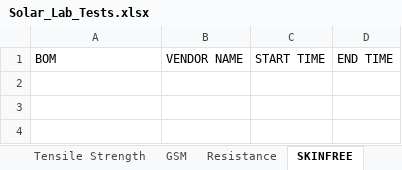
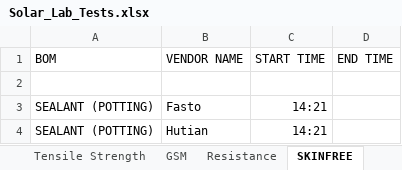
Before and after one commit to naveen221001/rnd-solar-api, an Excel workbook: data/Solar_Lab_Tests.xlsx, sheet SKINFREE, drawn as a sheet; values as stored, in another font and other column widths than the file's, no borders; table styles not drawn; the diff names each change by its address in the sheet, - before the commit and + after, or states it on an @@ line.

```diff
--- a/data/Solar_Lab_Tests.xlsx (sheet SKINFREE)
+++ b/data/Solar_Lab_Tests.xlsx (sheet SKINFREE)
+row 2: (empty)
+row 3: SEALANT (POTTING) | Fasto | 14:21
+row 4: SEALANT (POTTING) | Hutian | 14:21
```
Also changed, not shown: sheet Test Data, sheet BYPASS DIODE TEST, data/Chamber_Tests.xlsx, 1 other file.
